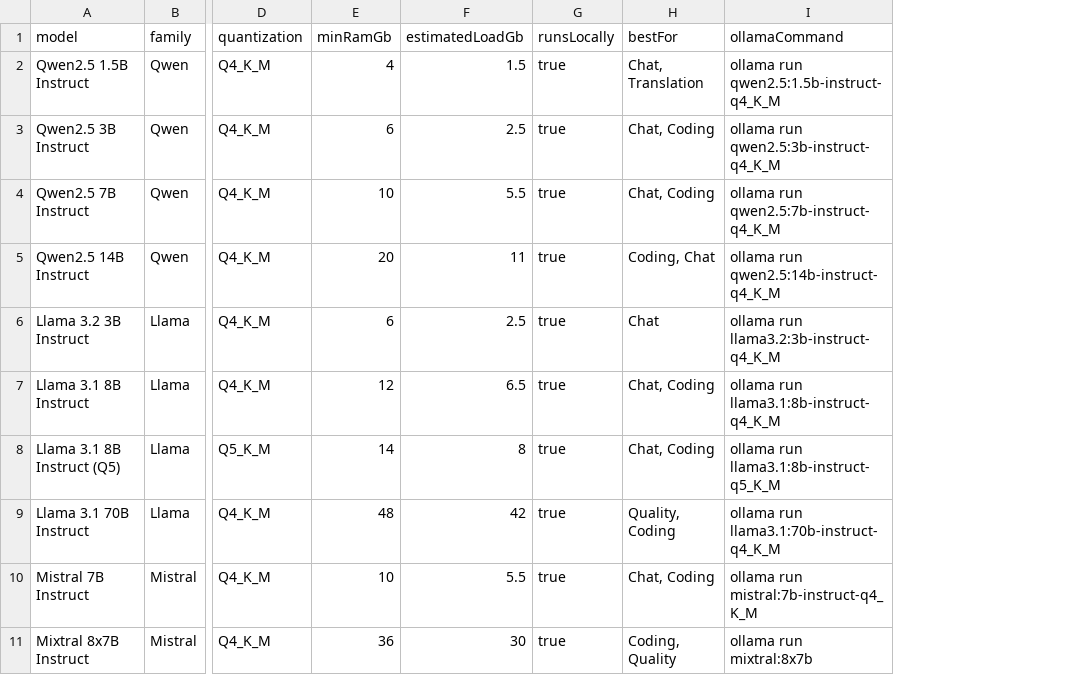
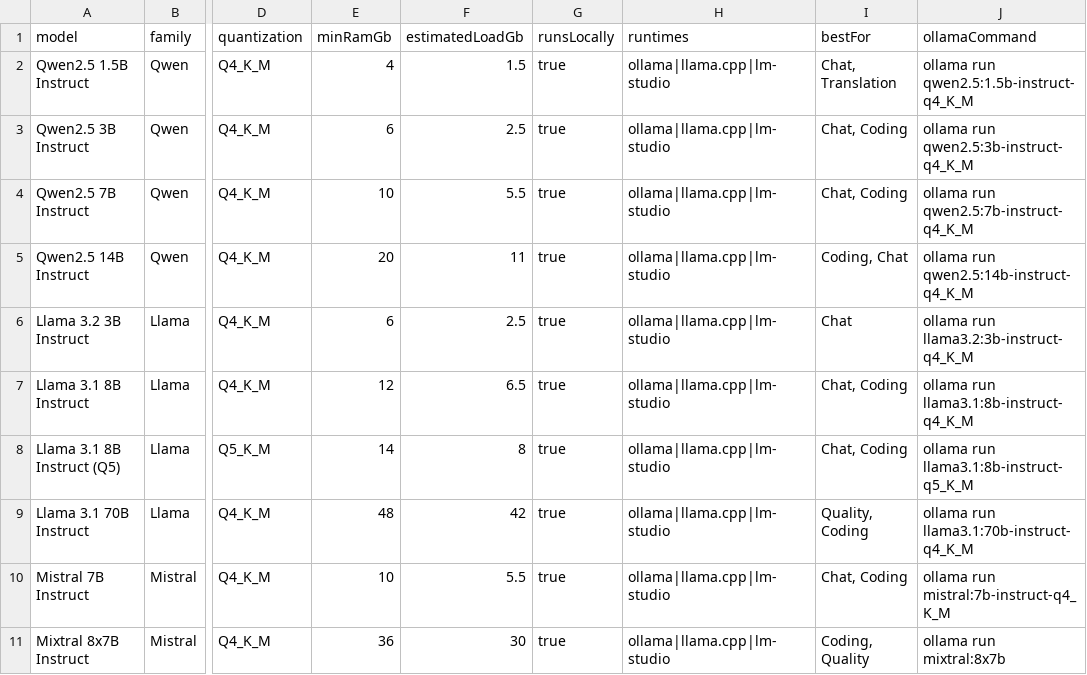
Before and after one commit to Wecko-ai/modelfit-hardware-dataset, a CSV file: models.csv, drawn as a sheet; only a part is shown, gaps mark what is left out; the diff names each change by its address in the sheet, - before the commit and + after, or states it on an @@ line.

Commit message:
data: runtimes field + tiered memory budget (70-85%) methodology
Regenerated from modelfit.io/api/dataset/. New runtimes column (ollama,
llama.cpp, lm-studio; pipe-separated in CSV), methodology now documents the
tier-dependent memory budget (70% up to 32GB scaling to 85% at 128GB+), and
params documents null = vendor-undisclosed.

```diff
--- a/models.csv
+++ b/models.csv
+column H (runtimes), rows 2-11: all ollama|llama.cpp|lm-studio
```
Also changed, not shown: 3 other files.
